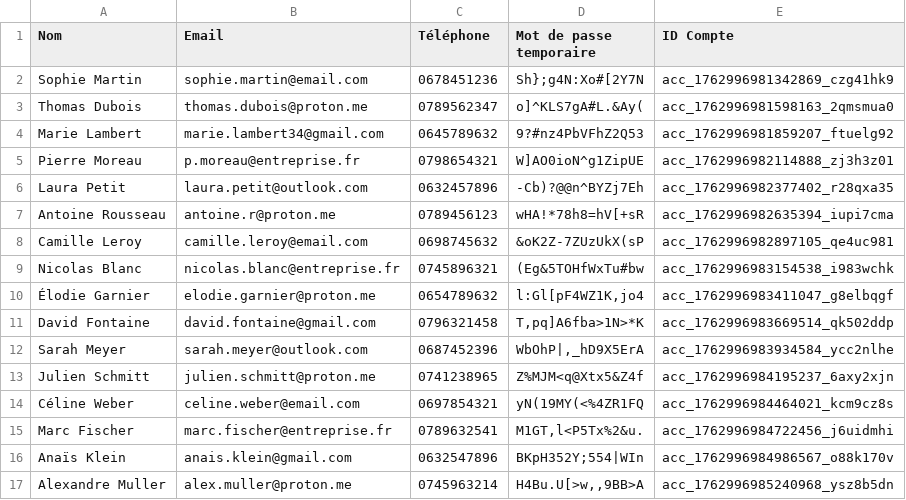
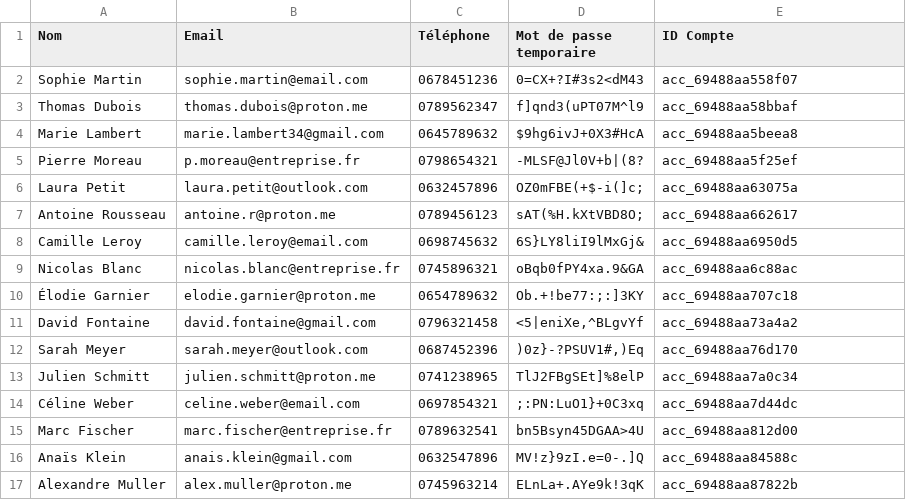
Before and after one commit to Zolak-exe/koum, a CSV file: docs/client-credentials.csv, drawn as a sheet; only a part is shown; the diff covers the shown part only.

```diff
--- a/docs/client-credentials.csv
+++ b/docs/client-credentials.csv
@@ -2,16 +2,16 @@ Nom,Email,Téléphone,Mot de passe temporaire,ID Compte
-Sophie Martin,sophie.martin@email.com,0678451236,Sh};g4N:Xo#[2Y7N,acc_1762996981342869_czg41hk9
-Thomas Dubois,thomas.dubois@proton.me,0789562347,o]^KLS7gA#L.&Ay(,acc_1762996981598163_2qmsmua0
-Marie Lambert,marie.lambert34@gmail.com,0645789632,9?#nz4PbVFhZ2Q53,acc_1762996981859207_ftuelg92
-Pierre Moreau,p.moreau@entreprise.fr,0798654321,W]AO0ioN^g1ZipUE,acc_1762996982114888_zj3h3z01
-Laura Petit,laura.petit@outlook.com,0632457896,-Cb)?@@n^BYZj7Eh,acc_1762996982377402_r28qxa35
-Antoine Rousseau,antoine.r@proton.me,0789456123,wHA!*78h8=hV[+sR,acc_1762996982635394_iupi7cma
-Camille Leroy,camille.leroy@email.com,0698745632,&oK2Z-7ZUzUkX(sP,acc_1762996982897105_qe4uc981
-Nicolas Blanc,nicolas.blanc@entreprise.fr,0745896321,(Eg&5TOHfWxTu#bw,acc_1762996983154538_i983wchk
-Élodie Garnier,elodie.garnier@proton.me,0654789632,"l:Gl[pF4WZ1K,jo4",acc_1762996983411047_g8elbqgf
-David Fontaine,david.fontaine@gmail.com,0796321458,"T,pq]A6fba>1N>*K",acc_1762996983669514_qk502ddp
-Sarah Meyer,sarah.meyer@outlook.com,0687452396,"WbOhP|,_hD9X5ErA",acc_1762996983934584_ycc2nlhe
-Julien Schmitt,julien.schmitt@proton.me,0741238965,Z%MJM<q@Xtx5&Z4f,acc_1762996984195237_6axy2xjn
-Céline Weber,celine.weber@email.com,0697854321,yN(19MY(<%4ZR1FQ,acc_1762996984464021_kcm9cz8s
-Marc Fischer,marc.fischer@entreprise.fr,0789632541,"M1GT,l<P5Tx%2&u.",acc_1762996984722456_j6uidmhi
-Anaïs Klein,anais.klein@gmail.com,0632547896,BKpH352Y;554|WIn,acc_1762996984986567_o88k170v
-Alexandre Muller,alex.muller@proton.me,0745963214,"H4Bu.U[>w,,9BB>A",acc_1762996985240968_ysz8b5dn
+"Sophie Martin",sophie.martin@email.com,0678451236,0=CX+?I#3s2<dM43,acc_69488aa558f07
+"Thomas Dubois",thomas.dubois@proton.me,0789562347,f]qnd3(uPT07M^l9,acc_69488aa58bbaf
+"Marie Lambert",marie.lambert34@gmail.com,0645789632,$9hg6ivJ+0X3#HcA,acc_69488aa5beea8
+"Pierre Moreau",p.moreau@entreprise.fr,0798654321,-MLSF@Jl0V+b|(8?,acc_69488aa5f25ef
+"Laura Petit",laura.petit@outlook.com,0632457896,OZ0mFBE(+$-i(]c;,acc_69488aa63075a
+"Antoine Rousseau",antoine.r@proton.me,0789456123,sAT(%H.kXtVBD8O;,acc_69488aa662617
+"Camille Leroy",camille.leroy@email.com,0698745632,6S}LY8liI9lMxGj&,acc_69488aa6950d5
+"Nicolas Blanc",nicolas.blanc@entreprise.fr,0745896321,oBqb0fPY4xa.9&GA,acc_69488aa6c88ac
+"Élodie Garnier",elodie.garnier@proton.me,0654789632,Ob.+!be77:;:]3KY,acc_69488aa707c18
+"David Fontaine",david.fontaine@gmail.com,0796321458,"<5|eniXe,^BLgvYf",acc_69488aa73a4a2
+"Sarah Meyer",sarah.meyer@outlook.com,0687452396,")0z}-?PSUV1#,)Eq",acc_69488aa76d170
+"Julien Schmitt",julien.schmitt@proton.me,0741238965,TlJ2FBgSEt]%8elP,acc_69488aa7a0c34
+"Céline Weber",celine.weber@email.com,0697854321,;:PN:LuO1}+0C3xq,acc_69488aa7d44dc
+"Marc Fischer",marc.fischer@entreprise.fr,0789632541,bn5Bsyn45DGAA>4U,acc_69488aa812d00
+"Anaïs Klein",anais.klein@gmail.com,0632547896,MV!z}9zI.e=0-.]Q,acc_69488aa84588c
+"Alexandre Muller",alex.muller@proton.me,0745963214,ELnLa+.AYe9k!3qK,acc_69488aa87822b
```
Also changed, not shown: 21 added rows and 6 edited cells elsewhere in this file, 27 other files.
